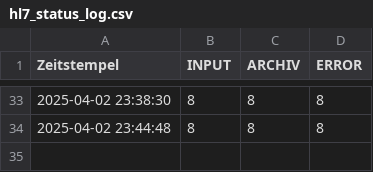
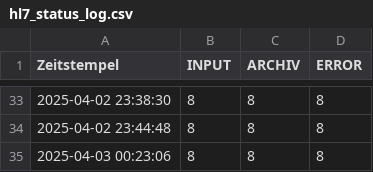
Before and after one commit to Sierra-Bravo-ger/Any-File-Monitor, a CSV file: hl7log/hl7_status_log.csv, drawn as a sheet; only a part is shown, gaps mark what is left out; the diff names each change by its address in the sheet, - before the commit and + after, or states it on an @@ line.

Commit message:
modified:   hl7log/config.ini 	new file:   hl7log/hl7_input_details.csv 	modified:   hl7log/hl7_monitor.ps1 	modified:   hl7log/hl7_status_log.csv

```diff
--- a/hl7log/hl7_status_log.csv
+++ b/hl7log/hl7_status_log.csv
+row 35: 2025-04-03 00:23:06 | 8 | 8 | 8
```
Also changed, not shown: 3 other files.
